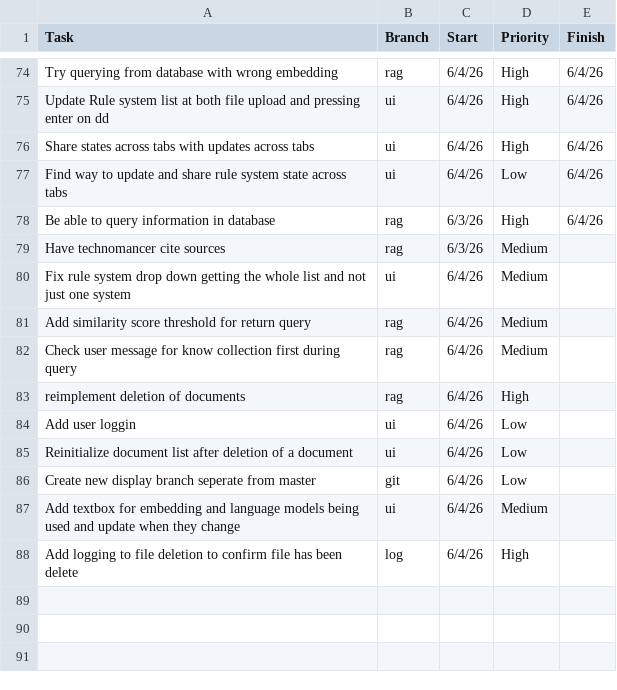
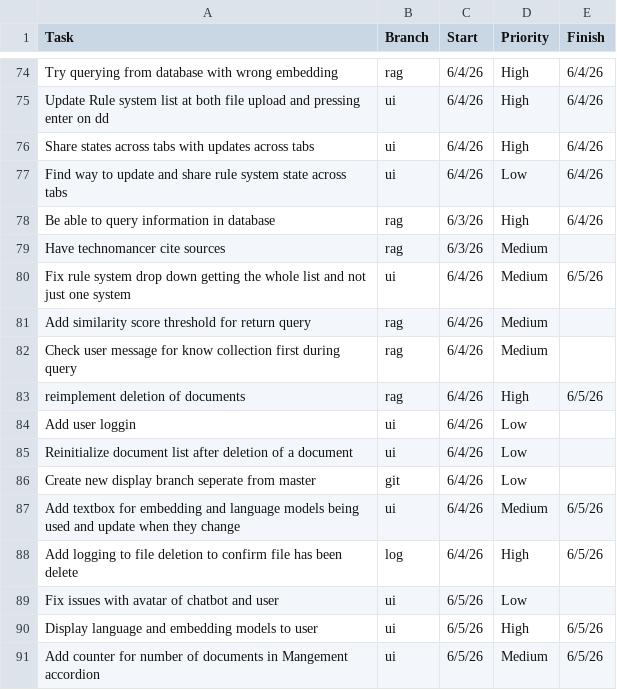
Before and after one commit to ZefCo/Technomancer, a CSV file: Issues and Tasks/ToDo.csv, drawn as a sheet; only a part is shown, gaps mark what is left out.

```diff
--- a/Issues and Tasks/ToDo.csv
+++ b/Issues and Tasks/ToDo.csv
@@ -79,6 +79,6 @@ Be able to query information in database
 Have technomancer cite sources                                                                     , rag   , 6/3/26 , Medium  ,
-Fix rule system drop down getting the whole list and not just one system                           , ui    , 6/4/26 , Medium  ,
+Fix rule system drop down getting the whole list and not just one system                           , ui    , 6/4/26 , Medium  , 6/5/26
 Add similarity score threshold for return query                                                    , rag   , 6/4/26 , Medium  ,
 Check user message for know collection first during query                                          , rag   , 6/4/26 , Medium  ,
-reimplement deletion of documents                                                                  , rag   , 6/4/26 , High    ,
+reimplement deletion of documents                                                                  , rag   , 6/4/26 , High    , 6/5/26
 Add user loggin                                                                                    , ui    , 6/4/26 , Low     ,
@@ -86,3 +86,6 @@ Reinitialize document list after deletion of a document
 Create new display branch seperate from master                                                     , git   , 6/4/26 , Low     ,
-Add textbox for embedding and language models being used and update when they change               , ui    , 6/4/26 , Medium  ,
-Add logging to file deletion to confirm file has been delete                                       , log   , 6/4/26 , High    ,
+Add textbox for embedding and language models being used and update when they change               , ui    , 6/4/26 , Medium  , 6/5/26
+Add logging to file deletion to confirm file has been delete                                       , log   , 6/4/26 , High    , 6/5/26
+Fix issues with avatar of chatbot and user                                                         , ui    , 6/5/26 , Low     ,
+Display language and embedding models to user                                                      , ui    , 6/5/26 , High    , 6/5/26
+Add counter for number of documents in Mangement accordion                                         , ui    , 6/5/26 , Medium  , 6/5/26
```
Also changed, not shown: Issues and Tasks/Issues.csv, 6 other files.
